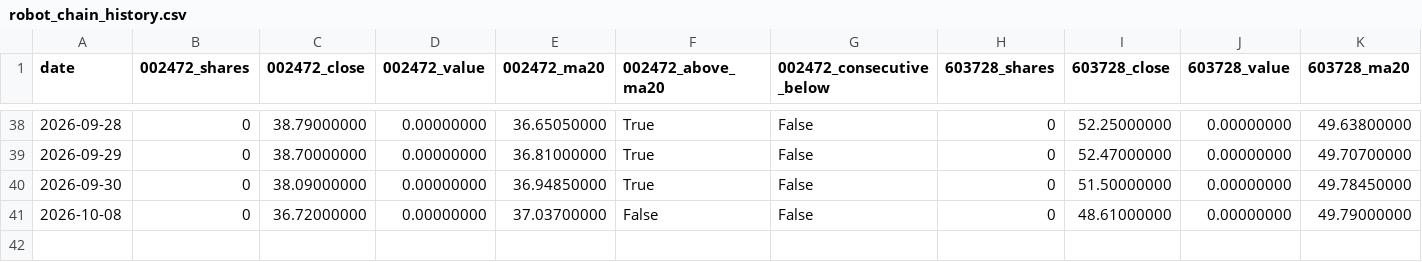
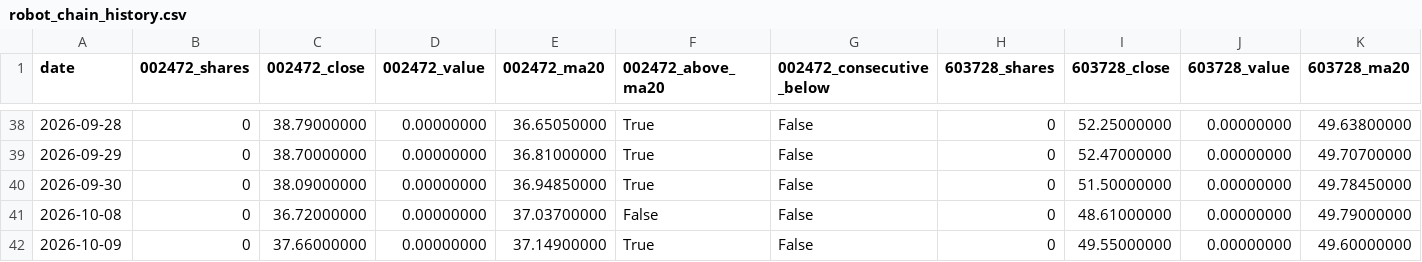
Before and after one commit to GCUeason/robot-quant, a CSV file: data/robot_chain_history.csv, drawn as a sheet; only a part is shown, gaps mark what is left out; rows hold the shown columns only; the diff names each change by its address in the sheet, - before the commit and + after, or states it on an @@ line.

```diff
--- a/data/robot_chain_history.csv
+++ b/data/robot_chain_history.csv
+row 42: 2026-10-09 | 0 | 37.66000000 | 0.00000000 | 37.14900000 | True | False | 0 | 49.55000000 | 0.00000000 | 49.60000000
```
Also changed, not shown: data/portfolio_history.csv, 6 other files.
